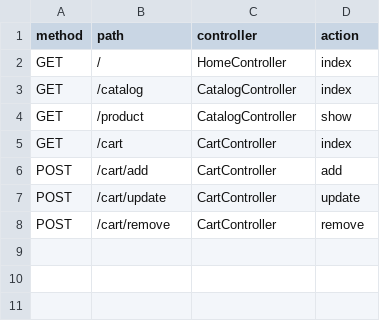
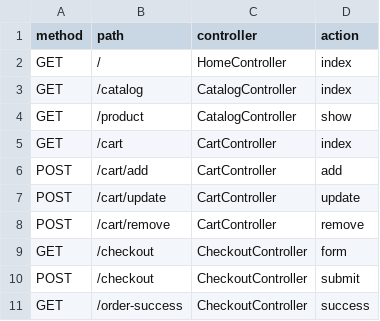
Before and after one commit to uhnlyz/trpo-pr10, a CSV file: dataset/routes.csv, drawn as a sheet.

Commit message:
feat: завершить сценарий оформления заказа

```diff
--- a/dataset/routes.csv
+++ b/dataset/routes.csv
@@ -8 +8,4 @@ POST,/cart/update,CartController,update
 POST,/cart/remove,CartController,remove
+GET,/checkout,CheckoutController,form
+POST,/checkout,CheckoutController,submit
+GET,/order-success,CheckoutController,success
```
